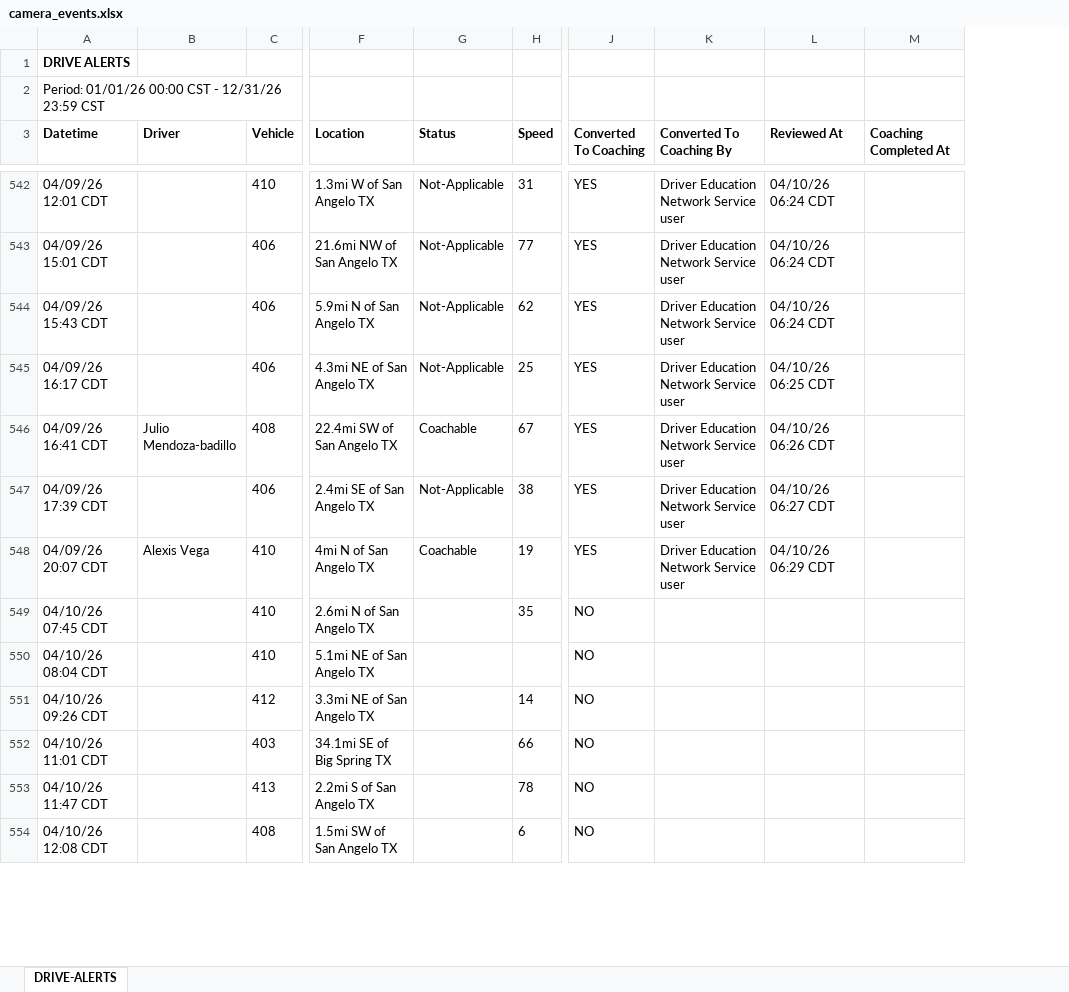
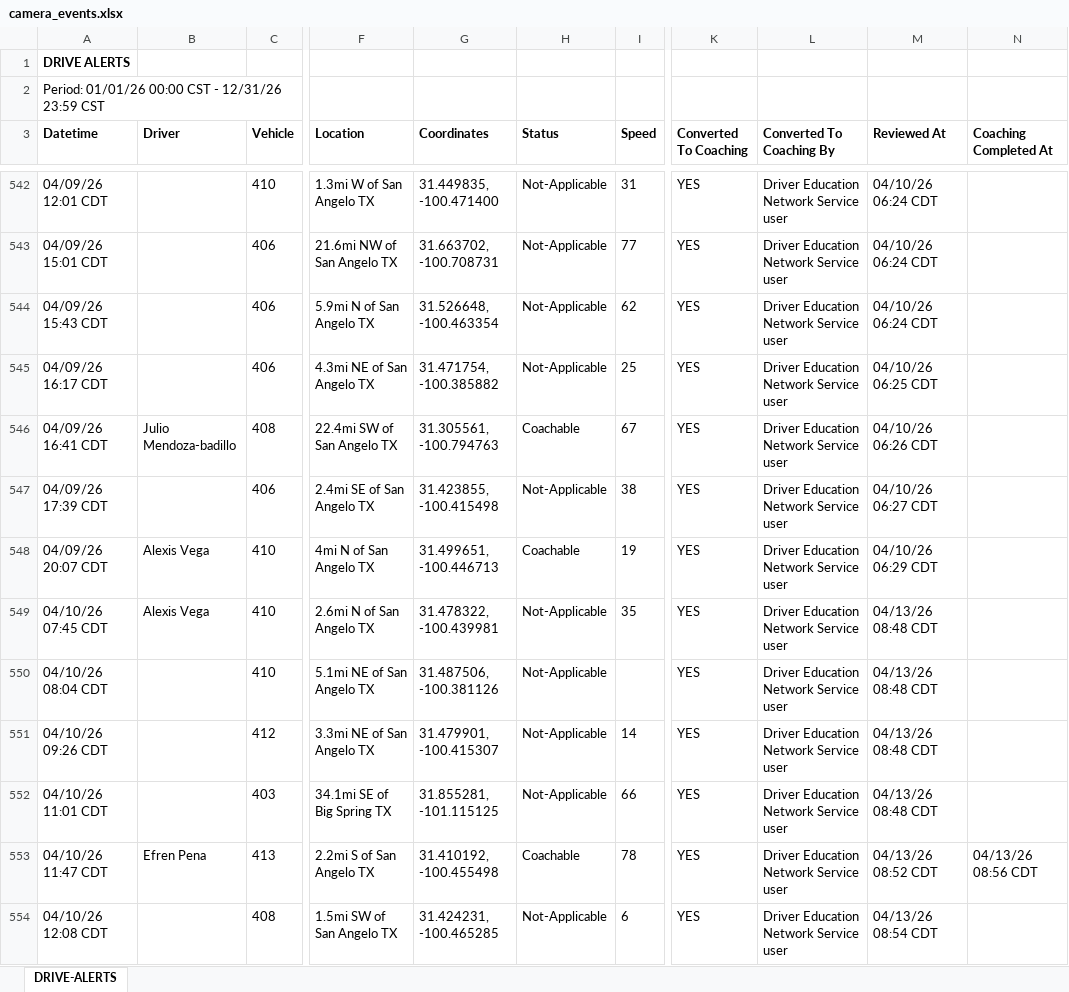
Before and after one commit to jmullins-DEN/Home-Motors, an Excel workbook: camera_events.xlsx, sheet DRIVE-ALERTS, drawn as a sheet; only a part is shown, gaps mark what is left out; values as stored, in another font and other column widths than the file's, no borders; addresses are those after the commit; the diff covers the shown part only; the diff names each change by its address in the sheet, - before the commit and + after, or states it on an @@ line.

```diff
--- a/camera_events.xlsx (sheet DRIVE-ALERTS)
+++ b/camera_events.xlsx (sheet DRIVE-ALERTS)
+column G (Coordinates), rows 542-554: 31.449835, -100.471400 | 31.663702, -100.708731 | 31.526648, -100.463354 | 31.471754, -100.385882 | 31.305561, -100.794763 | 31.423855, -100.415498 | 31.499651, -100.446713 | 31.478322, -100.439981 | 31.487506, -100.381126 | 31.479901, -100.415307 | 31.855281, -101.115125 | 31.410192, -100.455498 | 31.424231, -100.465285
-B549 (Driver): (empty)
+B549 (Driver): Alexis Vega
-H549:H552 (Status): (empty)
+H549:H552 (Status): Not-Applicable
-K549:K554 (Converted To Coaching): NO
+K549:K554 (Converted To Coaching): YES
-L549:L554 (Converted To Coaching By): (empty)
+L549:L554 (Converted To Coaching By): Driver Education Network Service user
-M549:M552 (Reviewed At): (empty)
+M549:M552 (Reviewed At): 04/13/26 08:48 CDT
-B553 (Driver): (empty)
+B553 (Driver): Efren Pena
-H553 (Status): (empty)
+H553 (Status): Coachable
-M553 (Reviewed At): (empty)
+M553 (Reviewed At): 04/13/26 08:52 CDT
-N553 (Coaching Completed At): (empty)
+N553 (Coaching Completed At): 04/13/26 08:56 CDT
-H554 (Status): (empty)
+H554 (Status): Not-Applicable
-M554 (Reviewed At): (empty)
+M554 (Reviewed At): 04/13/26 08:54 CDT
```
Also changed, not shown: 178 added rows and 58 edited cells elsewhere in this sheet, training.xlsx, 2 other files.
